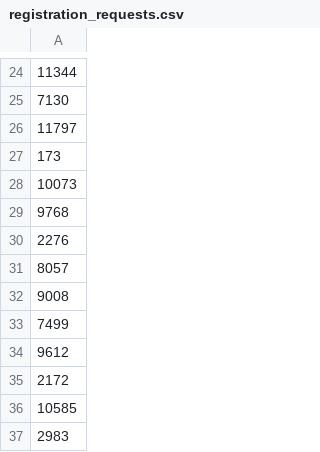
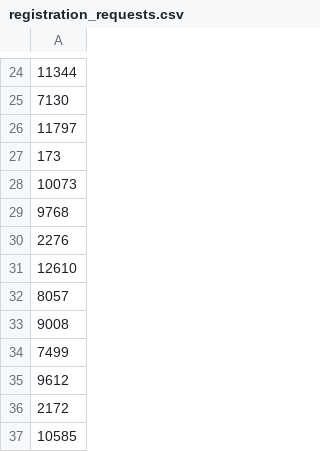
Before and after one commit to AryanGupta-Faireez/demand-dashboard, a CSV file: data/registration_requests.csv, drawn as a sheet; only a part is shown, gaps mark what is left out; the shorter side is filled out with more unchanged rows; the diff names each change by its address in the sheet, - before the commit and + after, or states it on an @@ line.

```diff
--- a/data/registration_requests.csv
+++ b/data/registration_requests.csv
+row 31: 12610
```
Also changed, not shown: data/apartments.csv, data/locations.csv, 2 other files.
